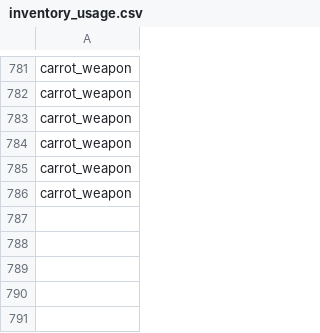
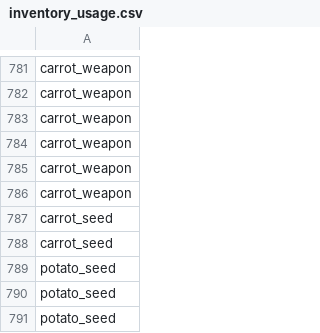
Before and after one commit to Mint-Peraya/Bunny-is-on-farm, a CSV file: Data/inventory_usage.csv, drawn as a sheet; only a part is shown, gaps mark what is left out.

```diff
--- a/Data/inventory_usage.csv
+++ b/Data/inventory_usage.csv
@@ -786 +786,6 @@ carrot_weapon
 carrot_weapon
+carrot_seed
+carrot_seed
+potato_seed
+potato_seed
+potato_seed
```
Also changed, not shown: Data/bunny_positions.csv, 4 other files.
